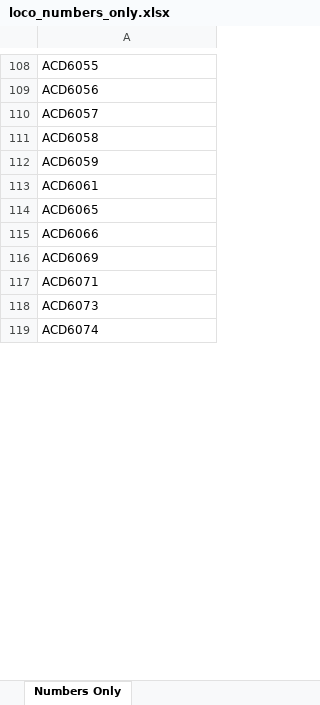
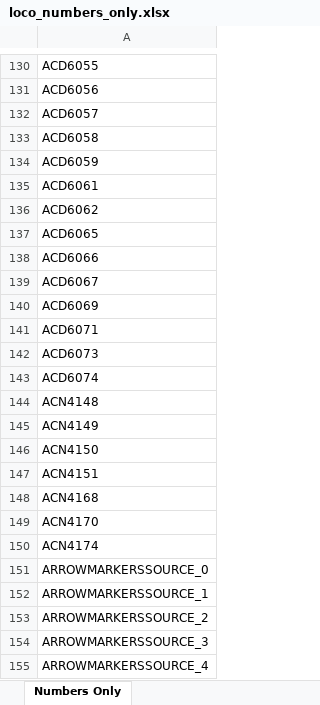
Before and after one commit to grahame21/railops-backend, an Excel workbook: static/downloads/loco_numbers_only.xlsx, sheet Numbers Only, drawn as a sheet; only a part is shown, gaps mark what is left out; values as stored, in another font and other column widths than the file's, no borders; the diff covers the shown part only; the diff names each change by its address in the sheet, - before the commit and + after, or states it on an @@ line.

```diff
--- a/static/downloads/loco_numbers_only.xlsx (sheet Numbers Only)
+++ b/static/downloads/loco_numbers_only.xlsx (sheet Numbers Only)
+row 136: ACD6062
+row 139: ACD6067
+row 144: ACN4148
+row 145: ACN4149
+row 146: ACN4150
+row 147: ACN4151
+row 148: ACN4168
+row 149: ACN4170
+row 150: ACN4174
+row 151: ARROWMARKERSSOURCE_0
+row 152: ARROWMARKERSSOURCE_1
+row 153: ARROWMARKERSSOURCE_2
+row 154: ARROWMARKERSSOURCE_3
+row 155: ARROWMARKERSSOURCE_4
```
Also changed, not shown: 778 added rows elsewhere in this sheet, static/downloads/loco_database.xlsx, 8 other files.
